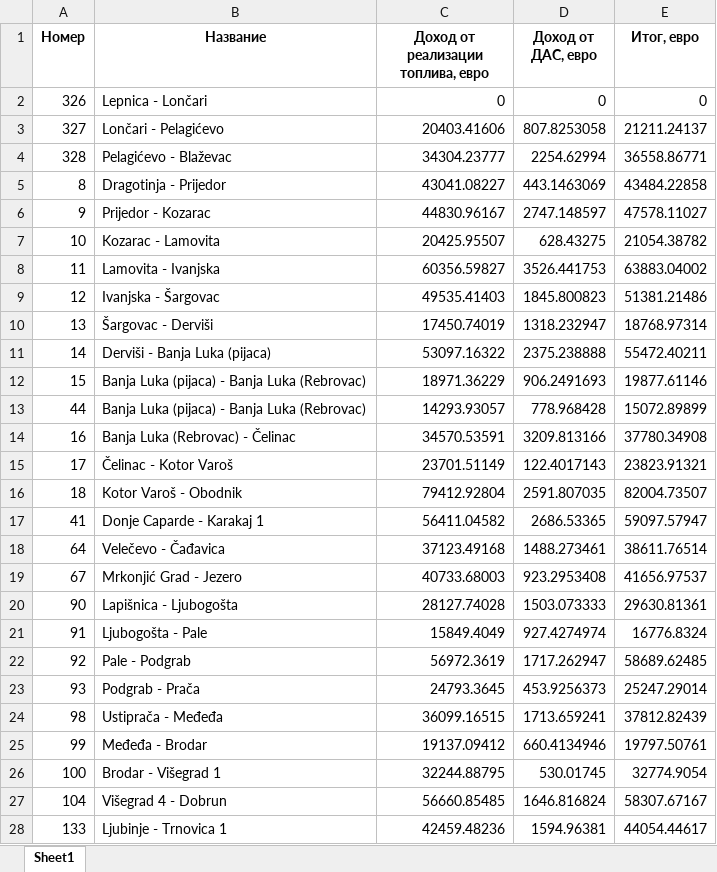
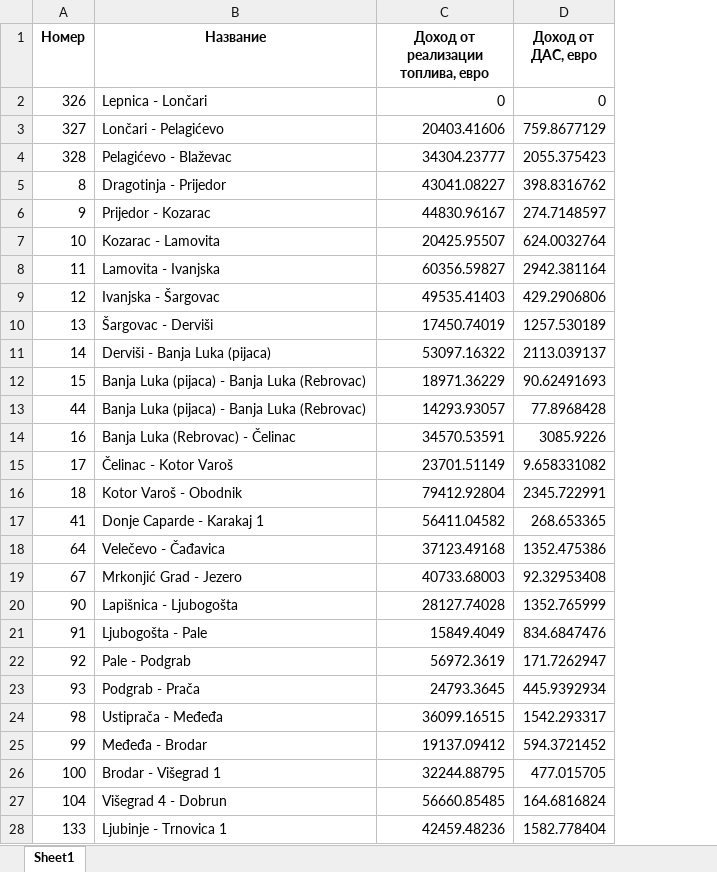
Before and after one commit to karimvafin/NestroHackathon, an Excel workbook: data/revenue/output/total_revenue.xlsx, sheet Sheet1, drawn as a sheet; only a part is shown; values as stored, in another font and other column widths than the file's, no borders; the diff covers the shown part only; the diff names each change by its address in the sheet, - before the commit and + after, or states it on an @@ line.

```diff
--- a/data/revenue/output/total_revenue.xlsx (sheet Sheet1)
+++ b/data/revenue/output/total_revenue.xlsx (sheet Sheet1)
-column E (Итог, евро), rows 2-28: 0 | 21211.24137 | 36558.86771 | 43484.22858 | 47578.11027 | 21054.38782 | 63883.04002 | 51381.21486 | 18768.97314 | 55472.40211 | 19877.61146 | 15072.89899 | 37780.34908 | 23823.91321 | 82004.73507 | 59097.57947 | 38611.76514 | 41656.97537 | 29630.81361 | 16776.8324 | 58689.62485 | 25247.29014 | 37812.82439 | 19797.50761 | 32774.9054 | 58307.67167 | 44054.44617
-D3 (Доход от ДАС, евро): 807.8253058
+D3 (Доход от ДАС, евро): 759.8677129
-D4 (Доход от ДАС, евро): 2254.62994
+D4 (Доход от ДАС, евро): 2055.375423
-D5 (Доход от ДАС, евро): 443.1463069
+D5 (Доход от ДАС, евро): 398.8316762
-D6 (Доход от ДАС, евро): 2747.148597
+D6 (Доход от ДАС, евро): 274.7148597
-D7 (Доход от ДАС, евро): 628.43275
+D7 (Доход от ДАС, евро): 624.0032764
-D8 (Доход от ДАС, евро): 3526.441753
+D8 (Доход от ДАС, евро): 2942.381164
-D9 (Доход от ДАС, евро): 1845.800823
+D9 (Доход от ДАС, евро): 429.2906806
-D10 (Доход от ДАС, евро): 1318.232947
+D10 (Доход от ДАС, евро): 1257.530189
-D11 (Доход от ДАС, евро): 2375.238888
+D11 (Доход от ДАС, евро): 2113.039137
-D12 (Доход от ДАС, евро): 906.2491693
+D12 (Доход от ДАС, евро): 90.62491693
-D13 (Доход от ДАС, евро): 778.968428
+D13 (Доход от ДАС, евро): 77.8968428
-D14 (Доход от ДАС, евро): 3209.813166
+D14 (Доход от ДАС, евро): 3085.9226
-D15 (Доход от ДАС, евро): 122.4017143
+D15 (Доход от ДАС, евро): 9.658331082
-D16 (Доход от ДАС, евро): 2591.807035
+D16 (Доход от ДАС, евро): 2345.722991
-D17 (Доход от ДАС, евро): 2686.53365
+D17 (Доход от ДАС, евро): 268.653365
-D18 (Доход от ДАС, евро): 1488.273461
+D18 (Доход от ДАС, евро): 1352.475386
-D19 (Доход от ДАС, евро): 923.2953408
+D19 (Доход от ДАС, евро): 92.32953408
-D20 (Доход от ДАС, евро): 1503.073333
+D20 (Доход от ДАС, евро): 1352.765999
-D21 (Доход от ДАС, евро): 927.4274974
+D21 (Доход от ДАС, евро): 834.6847476
-D22 (Доход от ДАС, евро): 1717.262947
+D22 (Доход от ДАС, евро): 171.7262947
-D23 (Доход от ДАС, евро): 453.9256373
+D23 (Доход от ДАС, евро): 445.9392934
-D24 (Доход от ДАС, евро): 1713.659241
+D24 (Доход от ДАС, евро): 1542.293317
-D25 (Доход от ДАС, евро): 660.4134946
+D25 (Доход от ДАС, евро): 594.3721452
-D26 (Доход от ДАС, евро): 530.01745
+D26 (Доход от ДАС, евро): 477.015705
-D27 (Доход от ДАС, евро): 1646.816824
+D27 (Доход от ДАС, евро): 164.6816824
-D28 (Доход от ДАС, евро): 1594.96381
+D28 (Доход от ДАС, евро): 1582.778404
```
Also changed, not shown: 118 edited cells elsewhere in this sheet, 3 other files.
